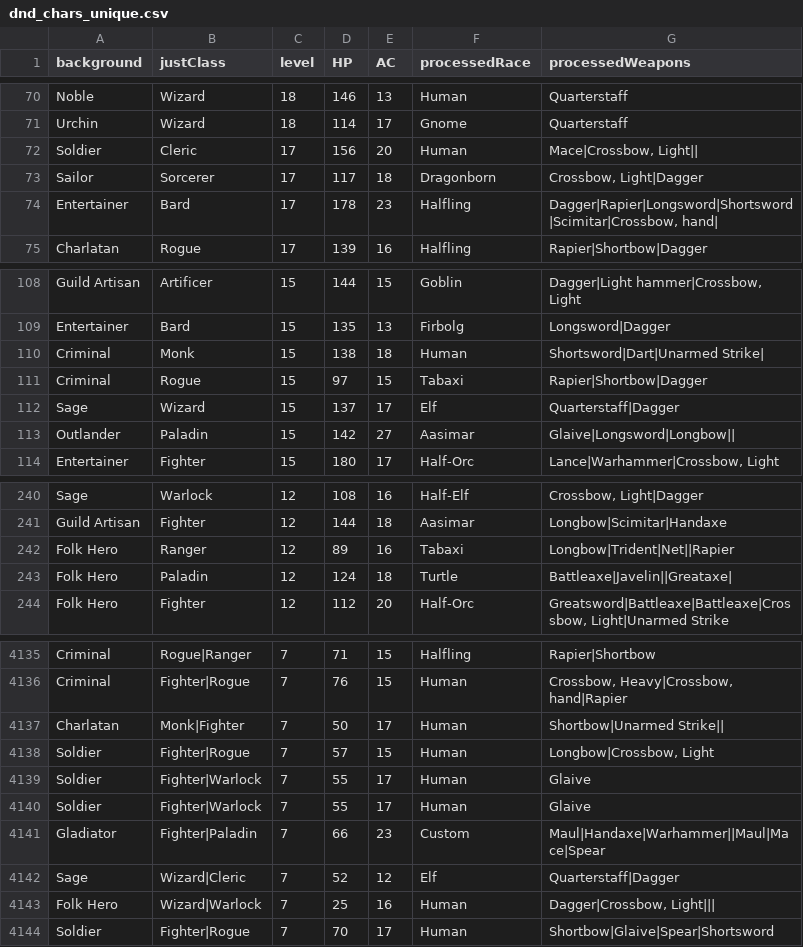
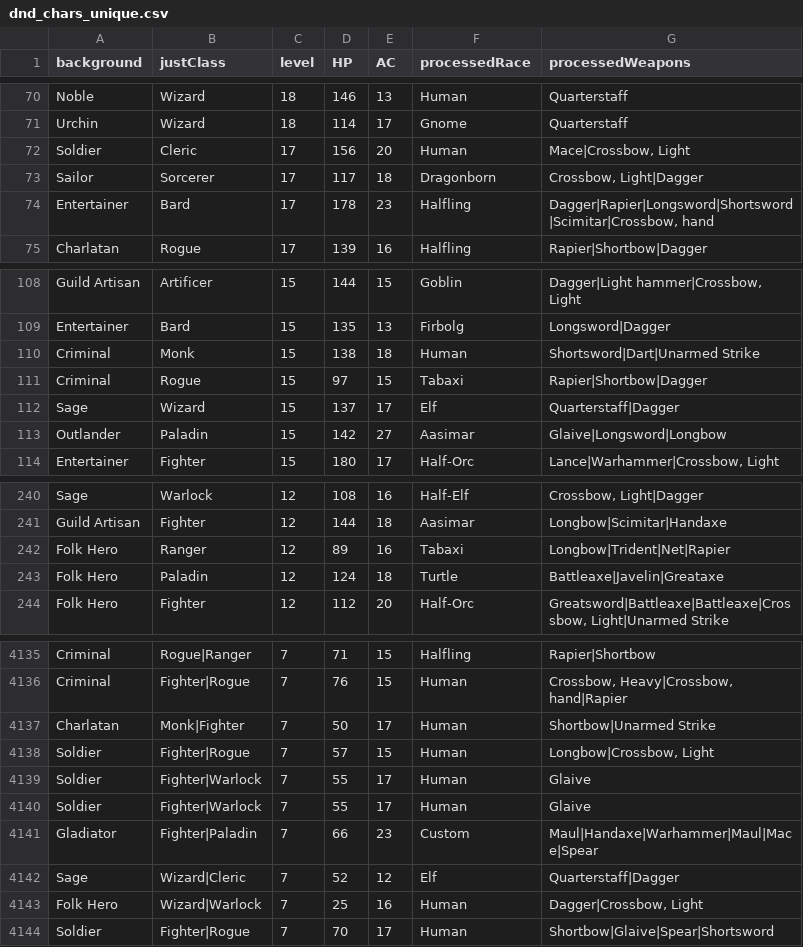
Before and after one commit to Mgooch2/DataMining_project, a CSV file: dnd_chars_unique.csv, drawn as a sheet; only a part is shown, gaps mark what is left out; the diff covers the shown part only.

```diff
--- a/dnd_chars_unique.csv
+++ b/dnd_chars_unique.csv
@@ -71,5 +71,5 @@ Noble,Wizard,18,146,13,Human,Quarterstaff
 Urchin,Wizard,18,114,17,Gnome,Quarterstaff
-Soldier,Cleric,17,156,20,Human,"Mace|Crossbow, Light||"
+Soldier,Cleric,17,156,20,Human,"Mace|Crossbow, Light"
 Sailor,Sorcerer,17,117,18,Dragonborn,"Crossbow, Light|Dagger"
-Entertainer,Bard,17,178,23,Halfling,"Dagger|Rapier|Longsword|Shortsword|Scimitar|Crossbow, hand|"
+Entertainer,Bard,17,178,23,Halfling,"Dagger|Rapier|Longsword|Shortsword|Scimitar|Crossbow, hand"
 Charlatan,Rogue,17,139,16,Halfling,Rapier|Shortbow|Dagger
@@ -109,6 +109,6 @@ Guild Artisan,Artificer,15,144,15,Goblin,"Dagger|Light hammer|Crossbow, Light"
 Entertainer,Bard,15,135,13,Firbolg,Longsword|Dagger
-Criminal,Monk,15,138,18,Human,Shortsword|Dart|Unarmed Strike|
+Criminal,Monk,15,138,18,Human,Shortsword|Dart|Unarmed Strike
 Criminal,Rogue,15,97,15,Tabaxi,Rapier|Shortbow|Dagger
 Sage,Wizard,15,137,17,Elf,Quarterstaff|Dagger
-Outlander,Paladin,15,142,27,Aasimar,Glaive|Longsword|Longbow||
+Outlander,Paladin,15,142,27,Aasimar,Glaive|Longsword|Longbow
 Entertainer,Fighter,15,180,17,Half-Orc,"Lance|Warhammer|Crossbow, Light"
@@ -241,4 +241,4 @@ Sage,Warlock,12,108,16,Half-Elf,"Crossbow, Light|Dagger"
 Guild Artisan,Fighter,12,144,18,Aasimar,Longbow|Scimitar|Handaxe
-Folk Hero,Ranger,12,89,16,Tabaxi,Longbow|Trident|Net||Rapier
-Folk Hero,Paladin,12,124,18,Turtle,Battleaxe|Javelin||Greataxe|
+Folk Hero,Ranger,12,89,16,Tabaxi,Longbow|Trident|Net|Rapier
+Folk Hero,Paladin,12,124,18,Turtle,Battleaxe|Javelin|Greataxe
 Folk Hero,Fighter,12,112,20,Half-Orc,"Greatsword|Battleaxe|Battleaxe|Crossbow, Light|Unarmed Strike"
@@ -4136,3 +4136,3 @@ Criminal,Rogue|Ranger,7,71,15,Halfling,Rapier|Shortbow
 Criminal,Fighter|Rogue,7,76,15,Human,"Crossbow, Heavy|Crossbow, hand|Rapier"
-Charlatan,Monk|Fighter,7,50,17,Human,Shortbow|Unarmed Strike||
+Charlatan,Monk|Fighter,7,50,17,Human,Shortbow|Unarmed Strike
 Soldier,Fighter|Rogue,7,57,15,Human,"Longbow|Crossbow, Light"
@@ -4140,5 +4140,5 @@ Soldier,Fighter|Warlock,7,55,17,Human,Glaive
 Soldier,Fighter|Warlock,7,55,17,Human,Glaive
-Gladiator,Fighter|Paladin,7,66,23,Custom,Maul|Handaxe|Warhammer||Maul|Mace|Spear
+Gladiator,Fighter|Paladin,7,66,23,Custom,Maul|Handaxe|Warhammer|Maul|Mace|Spear
 Sage,Wizard|Cleric,7,52,12,Elf,Quarterstaff|Dagger
-Folk Hero,Wizard|Warlock,7,25,16,Human,"Dagger|Crossbow, Light|||"
+Folk Hero,Wizard|Warlock,7,25,16,Human,"Dagger|Crossbow, Light"
 Soldier,Fighter|Rogue,7,70,17,Human,Shortbow|Glaive|Spear|Shortsword
```
Also changed, not shown: 119 edited cells elsewhere in this file, 5 other files.
